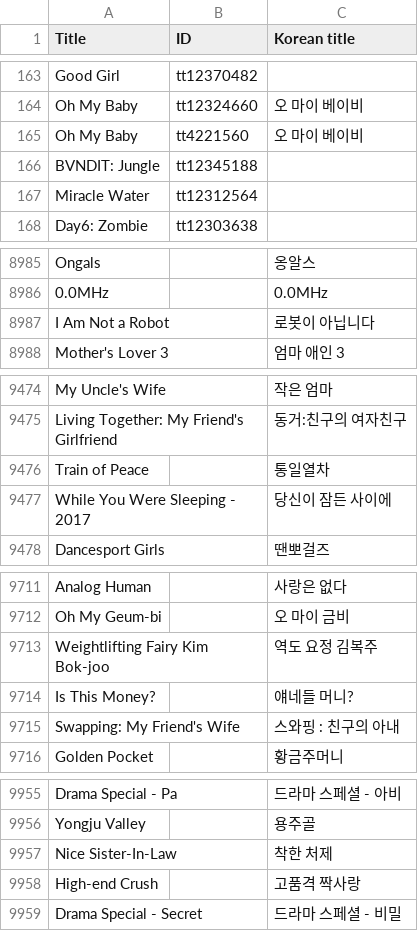
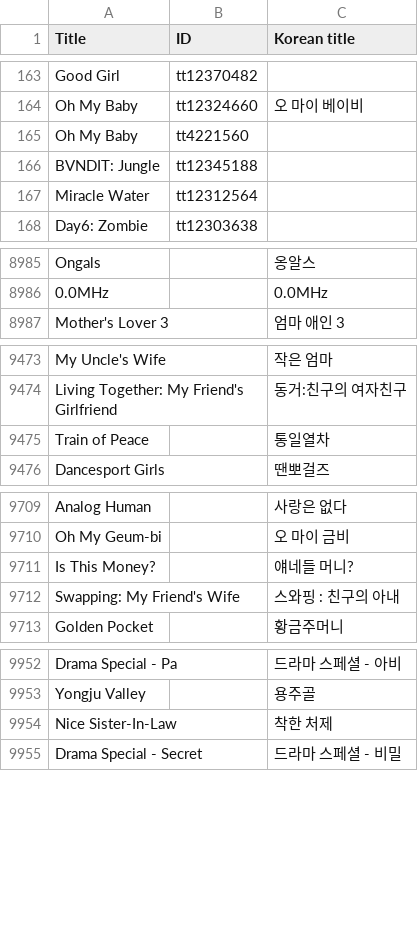
Before and after one commit to alan7s/koreanIMDb, a CSV file: koreanTitles.csv, drawn as a sheet; only a part is shown, gaps mark what is left out; the diff covers the shown part only.

Commit message:
Update koreanTitles.csv

```diff
--- a/koreanTitles.csv
+++ b/koreanTitles.csv
@@ -164,3 +164,3 @@ Good Girl,tt12370482,
 Oh My Baby,tt12324660,오 마이 베이비
-Oh My Baby,tt4221560,오 마이 베이비
+Oh My Baby,tt4221560,
 BVNDIT: Jungle,tt12345188,
@@ -8986,3 +8986,2 @@ Ongals,,옹알스
 0.0MHz,,0.0MHz
-I Am Not a Robot,,로봇이 아닙니다
 Mother's Lover 3,,엄마 애인 3
@@ -9476,3 +9475,2 @@ Living Together: My Friend's Girlfriend,,동거:친구의 여자친구
 Train of Peace,,통일열차
-While You Were Sleeping - 2017,,당신이 잠든 사이에
 Dancesport Girls,,땐뽀걸즈
@@ -9712,3 +9710,2 @@ Analog Human,,사랑은 없다
 Oh My Geum-bi,,오 마이 금비
-Weightlifting Fairy Kim Bok-joo,,역도 요정 김복주
 Is This Money?,,얘네들 머니?
@@ -9957,3 +9954,2 @@ Yongju Valley,,용주골
 Nice Sister-In-Law,,착한 처제
-High-end Crush,,고품격 짝사랑
 Drama Special - Secret,,드라마 스페셜 - 비밀
```
Also changed, not shown: 3 edited cells elsewhere in this file.
